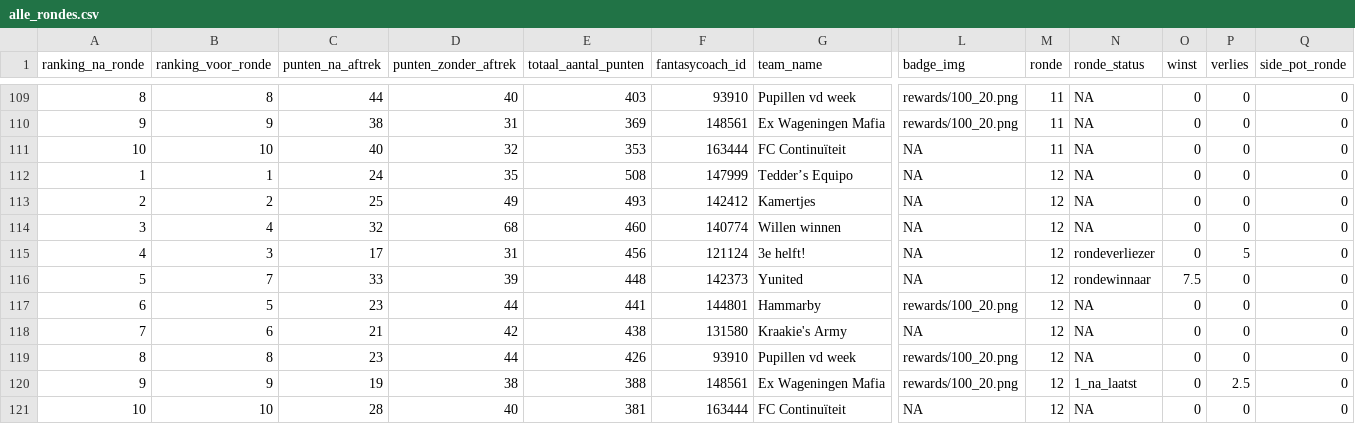
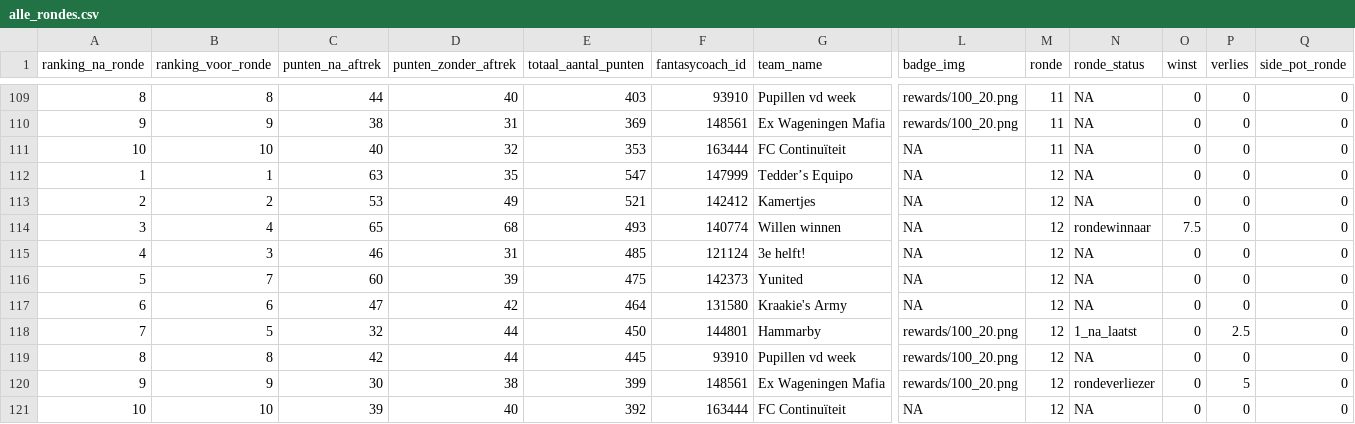
Before and after one commit to rubensan19/cvhj-scraper, a CSV file: data/alle_rondes.csv, drawn as a sheet; only a part is shown, gaps mark what is left out; removed rows and columns are numbered as before the commit, all else as after; rows hold the shown columns only; the diff names each change by its address in the sheet, - before the commit and + after, or states it on an @@ line.

```diff
--- a/data/alle_rondes.csv
+++ b/data/alle_rondes.csv
-C112 (punten_na_aftrek): 24
+C112 (punten_na_aftrek): 63
-E112 (totaal_aantal_punten): 508
+E112 (totaal_aantal_punten): 547
-C113 (punten_na_aftrek): 25
+C113 (punten_na_aftrek): 53
-E113 (totaal_aantal_punten): 493
+E113 (totaal_aantal_punten): 521
-C114 (punten_na_aftrek): 32
+C114 (punten_na_aftrek): 65
-E114 (totaal_aantal_punten): 460
+E114 (totaal_aantal_punten): 493
-N114 (ronde_status): NA
+N114 (ronde_status): rondewinnaar
-O114 (winst): 0
+O114 (winst): 7.5
-C115 (punten_na_aftrek): 17
+C115 (punten_na_aftrek): 46
-E115 (totaal_aantal_punten): 456
+E115 (totaal_aantal_punten): 485
-N115 (ronde_status): rondeverliezer
+N115 (ronde_status): NA
-P115 (verlies): 5
+P115 (verlies): 0
-C116 (punten_na_aftrek): 33
+C116 (punten_na_aftrek): 60
-E116 (totaal_aantal_punten): 448
+E116 (totaal_aantal_punten): 475
-N116 (ronde_status): rondewinnaar
+N116 (ronde_status): NA
-O116 (winst): 7.5
+O116 (winst): 0
-row 117: 6 | 5 | 23 | 44 | 441 | 144801 | Hammarby | rewards/100_20.png | 12 | NA | 0 | 0 | 0
-A117 (ranking_na_ronde): 7
+A117 (ranking_na_ronde): 6
-C117 (punten_na_aftrek): 21
+C117 (punten_na_aftrek): 47
-E117 (totaal_aantal_punten): 438
+E117 (totaal_aantal_punten): 464
+row 118: 7 | 5 | 32 | 44 | 450 | 144801 | Hammarby | rewards/100_20.png | 12 | 1_na_laatst | 0 | 2.5 | 0
-C119 (punten_na_aftrek): 23
+C119 (punten_na_aftrek): 42
-E119 (totaal_aantal_punten): 426
+E119 (totaal_aantal_punten): 445
-C120 (punten_na_aftrek): 19
+C120 (punten_na_aftrek): 30
-E120 (totaal_aantal_punten): 388
+E120 (totaal_aantal_punten): 399
-N120 (ronde_status): 1_na_laatst
+N120 (ronde_status): rondeverliezer
-P120 (verlies): 2.5
+P120 (verlies): 5
-C121 (punten_na_aftrek): 28
+C121 (punten_na_aftrek): 39
-E121 (totaal_aantal_punten): 381
+E121 (totaal_aantal_punten): 392
```
